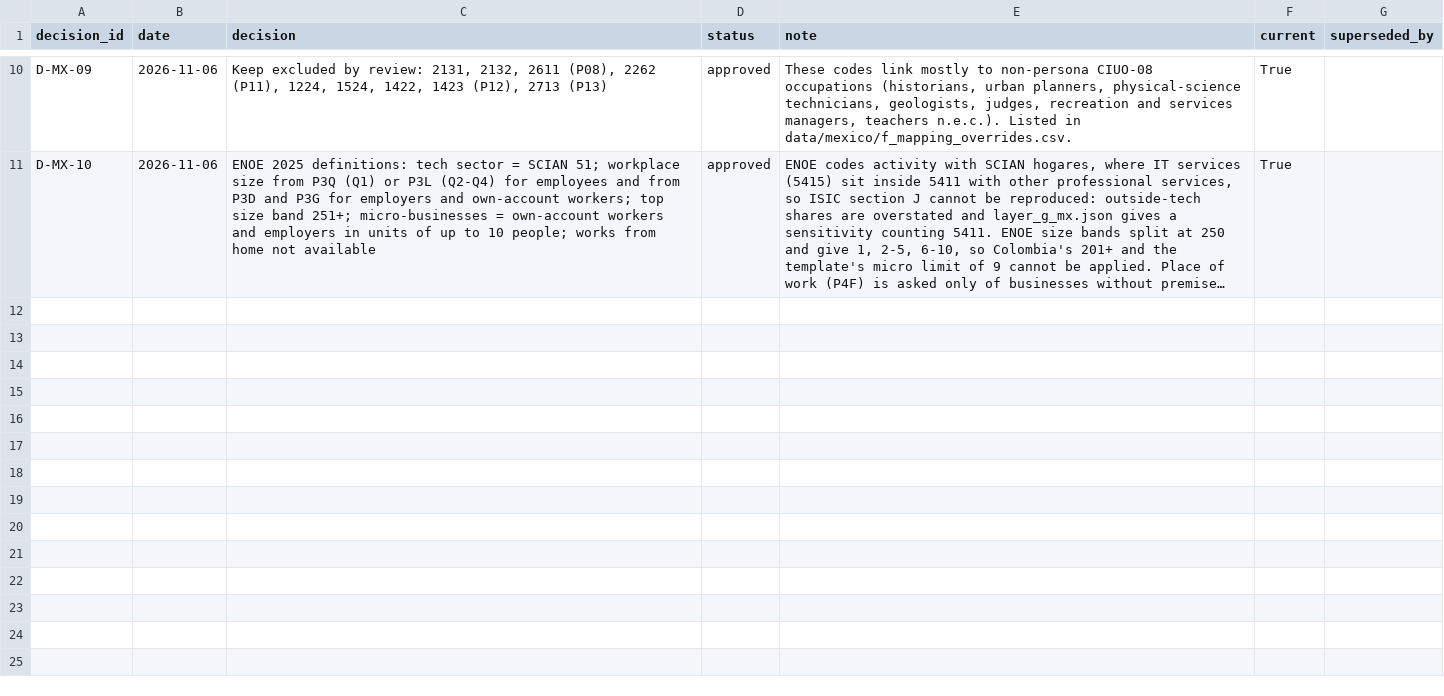
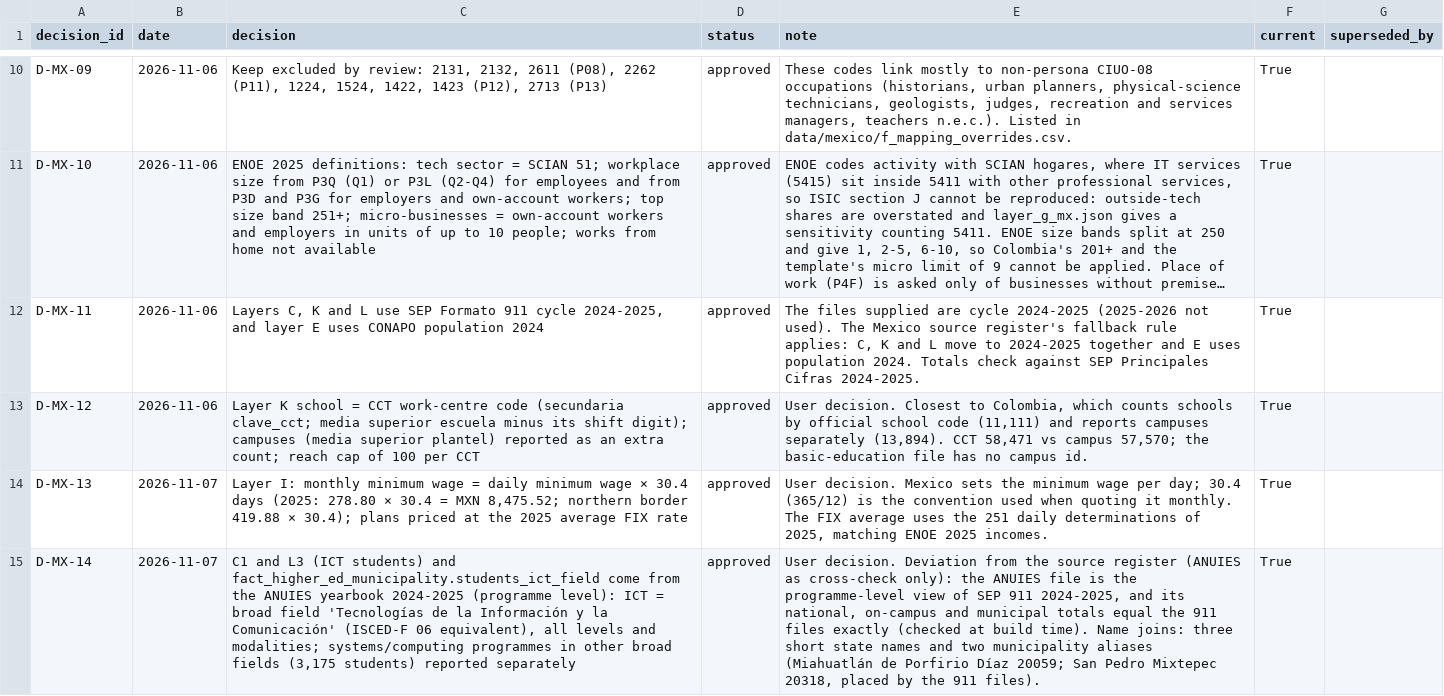
Before and after one commit to tomasgallont4e/latam_market_intelligence_geo_db, a CSV file: data/mexico/decisions_log.csv, drawn as a sheet; only a part is shown, gaps mark what is left out; long unchanged cells end in …; the diff names each change by its address in the sheet, - before the commit and + after, or states it on an @@ line.

Commit message:
feat(mexico): add layers C, E, I, K, L, O, P and R
- K: schools with target grades, SEP Formato 911 2024-2025 (school = CCT,
  D-MX-12); enrolment equals SEP Principales Cifras exactly
- C, L: higher education by municipality (5,519,791 students, equal to
  SEP); ICT field from the ANUIES programme-level yearbook, whose totals
  equal the 911 files in every municipality (D-MX-14)
- E: CONAPO population 2024 by municipality and city typology (D-MX-11)
- I: plans in MXN at the 2025 average FIX rate against persona incomes
  and the monthly minimum wage (daily x 30.4, D-MX-13)
- O: country context quoted from INEGI, CONASAMI, the laws and the ATDT
  AI plan; every fact is matched against its source PDF at build time
- P: high-school programme sizing and businesses per school (N4)
- M: employers and own-account workers match the ENOE 2025 bulletins
- R: published-total and sources-register summary (16/16, 25/25)
- check-mexico.js: 71 checks, all passing

Raw downloads stay local under data/mexico/raw (git-ignored).

```diff
--- a/data/mexico/decisions_log.csv
+++ b/data/mexico/decisions_log.csv
+row 12: D-MX-11 | 2026-11-06 | Layers C, K and L use SEP Formato 911 cycle 2024-2025, and layer E uses CONAPO population 2024 | approved | The files supplied are cycle 2024-2025 (2025-2026 not used). The Mexico source register's fallback rule applies: C, K and L move to 2024-2025 together and E uses population 2024. Totals check against SEP Principales Cifras 2024-2025. | True
+row 13: D-MX-12 | 2026-11-06 | Layer K school = CCT work-centre code (secundaria clave_cct; media superior escuela minus its shift digit); campuses (media superior plantel) reported as an extra count; reach cap of 100 per CCT | approved | User decision. Closest to Colombia, which counts schools by official school code (11,111) and reports campuses separately (13,894). CCT 58,471 vs campus 57,570; the basic-education file has no campus id. | True
+row 14: D-MX-13 | 2026-11-07 | Layer I: monthly minimum wage = daily minimum wage × 30.4 days (2025: 278.80 × 30.4 = MXN 8,475.52; northern border 419.88 × 30.4); plans priced at the 2025 average FIX rate | approved | User decision. Mexico sets the minimum wage per day; 30.4 (365/12) is the convention used when quoting it monthly. The FIX average uses the 251 daily determinations of 2025, matching ENOE 2025 incomes. | True
+row 15: D-MX-14 | 2026-11-07 | C1 and L3 (ICT students) and fact_higher_ed_municipality.students_ict_field come from the ANUIES yearbook 2024-2025 (programme level): ICT = broad field 'Tecnologías de la Información y la Comunicación' (ISCED-F 06 equivalent), all levels and modalities; systems/computing programmes in other broad fields (3,175 students) reported separately | approved | User decision. Deviation from the source register (ANUIES as cross-check only): the ANUIES file is the programme-level view of SEP 911 2024-2025, and its national, on-campus and municipal totals equal the 911 files exactly (checked at build time). Name joins: three short state names and two municipality aliases (Miahuatlán de Porfirio Díaz 20059; San Pedro Mixtepec 20318, placed by the 911 files). | True
```
Also changed, not shown: data/mexico/geodb/csv/meta_sources.csv, 27 other files.
